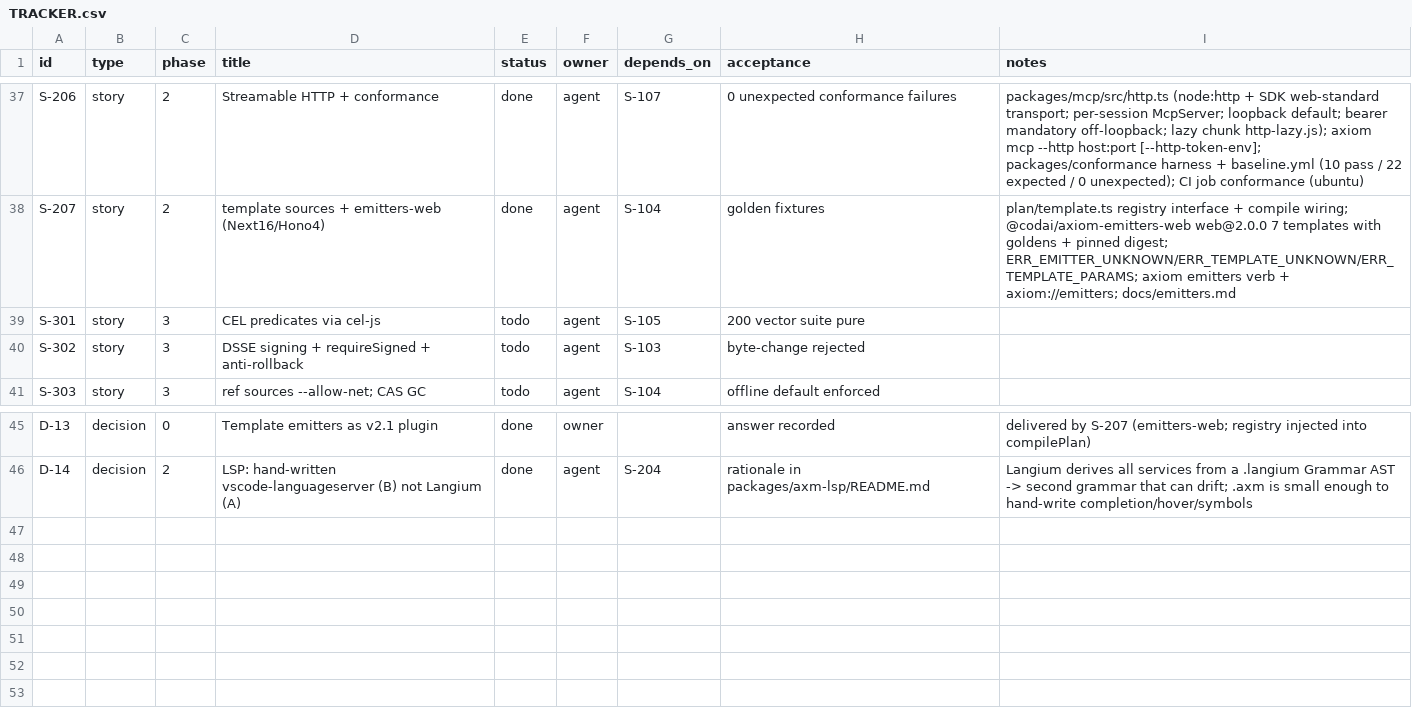
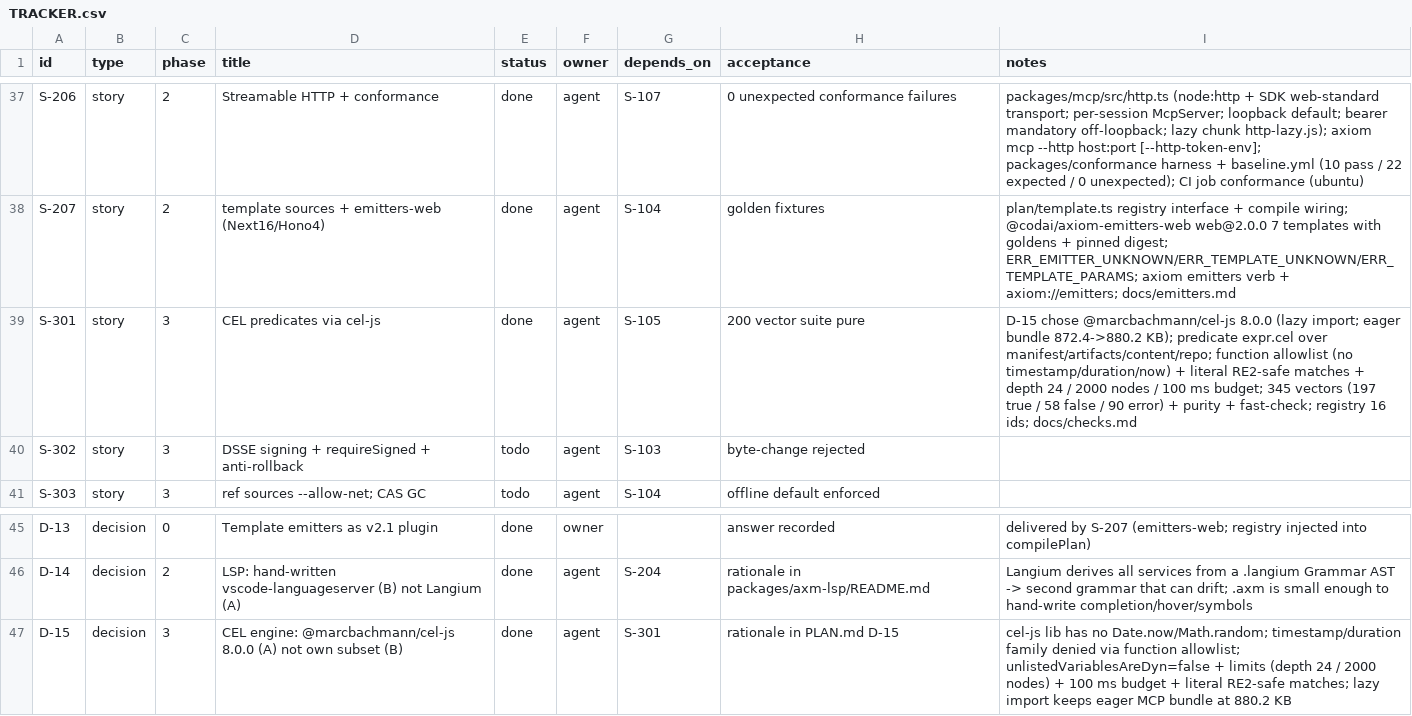
Before and after one commit to dragoscv/axiom, a CSV file: TRACKER.csv, drawn as a sheet; only a part is shown, gaps mark what is left out.

Commit message:
feat(checks): expr.cel predicate via @marcbachmann/cel-js 8 (S-301, D-15)
D-15: cel-js passes the offline/determinism bar (no Date.now/Math.random reachable; timestamp/duration family denied by a closed 25-function allowlist enforced statically; closed variable set; parse-time limits depth 24 / 2000 nodes / 256 entries; 100 ms wall guard; 4096-char cap; matches() literal-only with lookaround/backref rejected). Loaded lazily on first evaluation - eager bundle 880.2/950 KB, cel-js in its own 135 KB chunk.

Activation: manifest, artifacts, content (path -> bytes/sha256/text), repo. Non-bool -> error; parse/denied -> ERR_PREDICATE_PARAMS; runtime -> ERR_PROVIDER_FAILED. 345 vectors (197 true / 58 false / 90 error), purity test, 3 fast-check properties vs JS reference.

Ripple: 16 predicate ids (run.test, axm-lsp parity + vocabulary), docs/checks.md section + worked profile, READMEs.

VERIFIED: typecheck clean, vitest 42 files / 952 pass / 1 skip, biome clean, guards 15/15.

```diff
--- a/TRACKER.csv
+++ b/TRACKER.csv
@@ -38,3 +38,3 @@ S-206,story,2,Streamable HTTP + conformance,done,agent,S-107,0 unexpected confor
 S-207,story,2,template sources + emitters-web (Next16/Hono4),done,agent,S-104,golden fixtures,plan/template.ts registry interface + compile wiring; @codai/axiom-emitters-web web@2.0.0 7 templates with goldens + pinned digest; ERR_EMITTER_UNKNOWN/ERR_TEMPLATE_UNKNOWN/ERR_TEMPLATE_PARAMS; axiom emitters verb + axiom://emitters; docs/emitters.md
-S-301,story,3,CEL predicates via cel-js,todo,agent,S-105,200 vector suite pure,
+S-301,story,3,CEL predicates via cel-js,done,agent,S-105,200 vector suite pure,D-15 chose @marcbachmann/cel-js 8.0.0 (lazy import; eager bundle 872.4->880.2 KB); predicate expr.cel over manifest/artifacts/content/repo; function allowlist (no timestamp/duration/now) + literal RE2-safe matches + depth 24 / 2000 nodes / 100 ms budget; 345 vectors (197 true / 58 false / 90 error) + purity + fast-check; registry 16 ids; docs/checks.md
 S-302,story,3,DSSE signing + requireSigned + anti-rollback,todo,agent,S-103,byte-change rejected,
@@ -46 +46,2 @@ D-13,decision,0,Template emitters as v2.1 plugin,done,owner,,answer recorded,del
 D-14,decision,2,LSP: hand-written vscode-languageserver (B) not Langium (A),done,agent,S-204,rationale in packages/axm-lsp/README.md,Langium derives all services from a .langium Grammar AST -> second grammar that can drift; .axm is small enough to hand-write completion/hover/symbols
+D-15,decision,3,CEL engine: @marcbachmann/cel-js 8.0.0 (A) not own subset (B),done,agent,S-301,rationale in PLAN.md D-15,cel-js lib has no Date.now/Math.random; timestamp/duration family denied via function allowlist; unlistedVariablesAreDyn=false + limits (depth 24 / 2000 nodes) + 100 ms budget + literal RE2-safe matches; lazy import keeps eager MCP bundle at 880.2 KB
```
Also changed, not shown: 15 other files.
